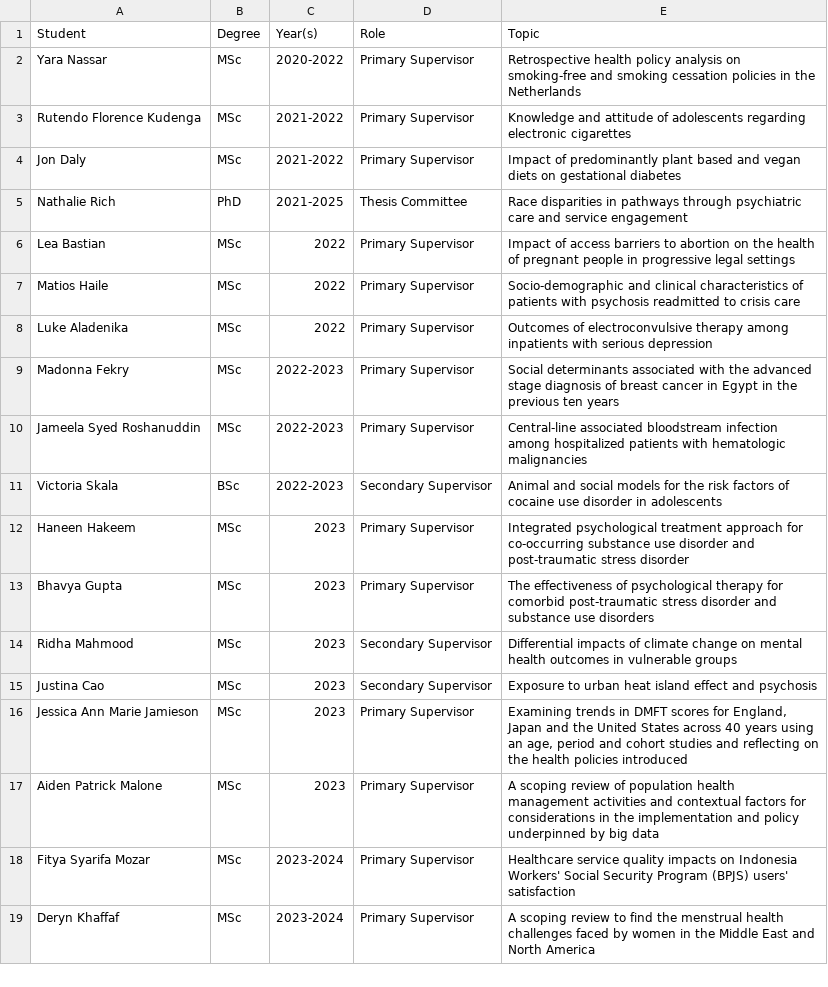
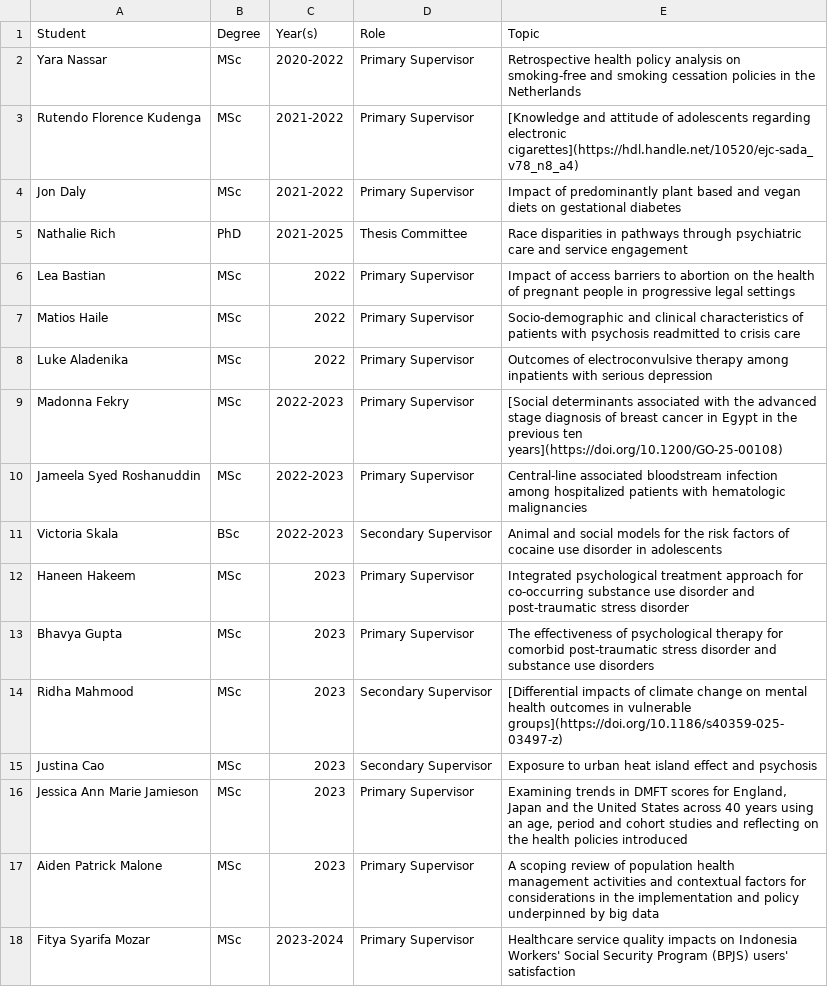
Before and after one commit to yangjustinc/yangjustinc-blogdown, a CSV file: content/teaching/students.csv, drawn as a sheet; only a part is shown; the shorter side is filled out with more unchanged rows.

```diff
--- a/content/teaching/students.csv
+++ b/content/teaching/students.csv
@@ -2,3 +2,3 @@ Student,Degree,Year(s),Role,Topic
 Yara Nassar,MSc,2020-2022,Primary Supervisor,Retrospective health policy analysis on smoking-free and smoking cessation policies in the Netherlands
-Rutendo Florence Kudenga,MSc,2021-2022,Primary Supervisor,Knowledge and attitude of adolescents regarding electronic cigarettes
+Rutendo Florence Kudenga,MSc,2021-2022,Primary Supervisor,[Knowledge and attitude of adolescents regarding electronic cigarettes](https://hdl.handle.net/10520/ejc-sada_v78_n8_a4)
 Jon Daly,MSc,2021-2022,Primary Supervisor,Impact of predominantly plant based and vegan diets on gestational diabetes
@@ -8,3 +8,3 @@ Matios Haile,MSc,2022,Primary Supervisor,Socio-demographic and clinical characte
 Luke Aladenika,MSc,2022,Primary Supervisor,Outcomes of electroconvulsive therapy among inpatients with serious depression
-Madonna Fekry,MSc,2022-2023,Primary Supervisor,Social determinants associated with the advanced stage diagnosis of breast cancer in Egypt in the previous ten years
+Madonna Fekry,MSc,2022-2023,Primary Supervisor,[Social determinants associated with the advanced stage diagnosis of breast cancer in Egypt in the previous ten years](https://doi.org/10.1200/GO-25-00108)
 Jameela Syed Roshanuddin,MSc,2022-2023,Primary Supervisor,Central-line associated bloodstream infection among hospitalized patients with hematologic malignancies
@@ -13,3 +13,3 @@ Haneen Hakeem,MSc,2023,Primary Supervisor,Integrated psychological treatment app
 Bhavya Gupta,MSc,2023,Primary Supervisor,The effectiveness of psychological therapy for comorbid post-traumatic stress disorder and substance use disorders
-Ridha Mahmood,MSc,2023,Secondary Supervisor,Differential impacts of climate change on mental health outcomes in vulnerable groups
+Ridha Mahmood,MSc,2023,Secondary Supervisor,[Differential impacts of climate change on mental health outcomes in vulnerable groups](https://doi.org/10.1186/s40359-025-03497-z)
 Justina Cao,MSc,2023,Secondary Supervisor,Exposure to urban heat island effect and psychosis
```
Also changed, not shown: 5 other files.
